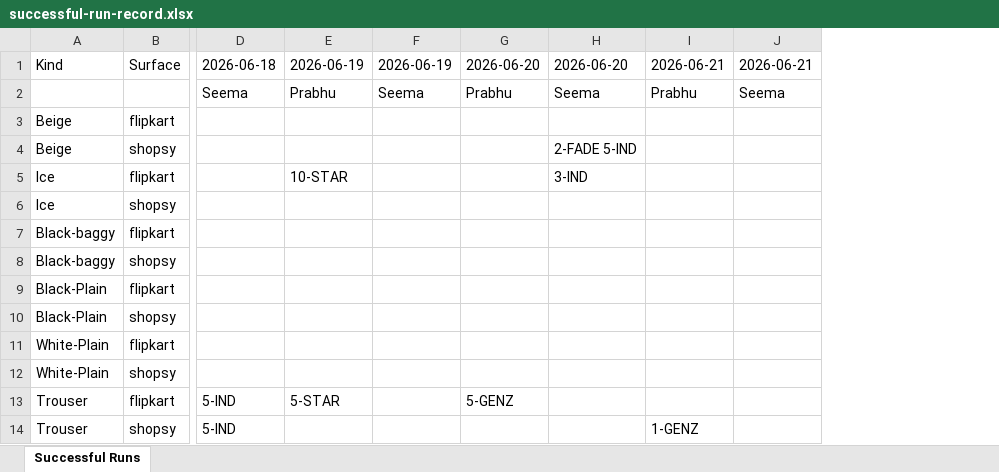
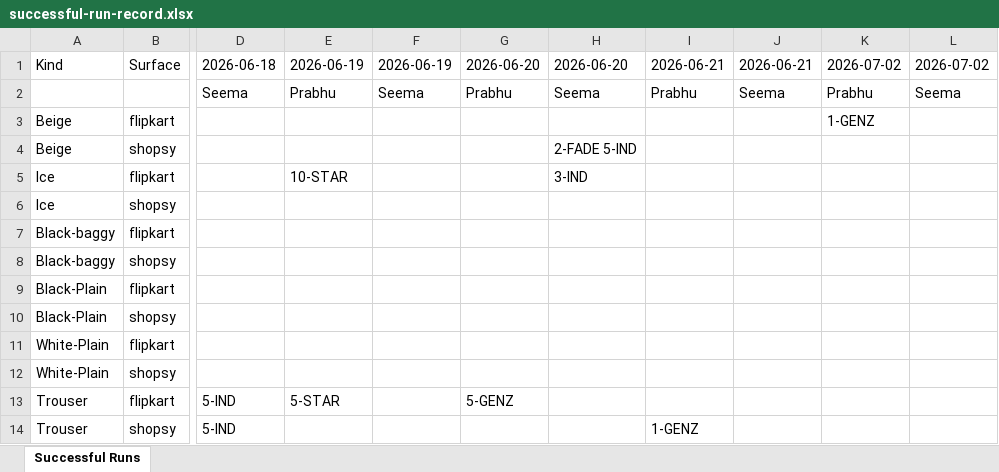
Before and after one commit to Eshaan111/work--fk-tools, an Excel workbook: Full-LC-AUTO/dist/release/Full-LC-AUTO/successful-run-record.xlsx, sheet Successful Runs, drawn as a sheet; only a part is shown, gaps mark what is left out; values as stored, in another font and other column widths than the file's, no borders; the diff names each change by its address in the sheet, - before the commit and + after, or states it on an @@ line.

```diff
--- a/Full-LC-AUTO/dist/release/Full-LC-AUTO/successful-run-record.xlsx (sheet Successful Runs)
+++ b/Full-LC-AUTO/dist/release/Full-LC-AUTO/successful-run-record.xlsx (sheet Successful Runs)
+column K, rows 1-3: 2026-07-02 | Prabhu | 1-GENZ
+column L, rows 1-2: 2026-07-02 | Seema
```
Also changed, not shown: 41 other files.
